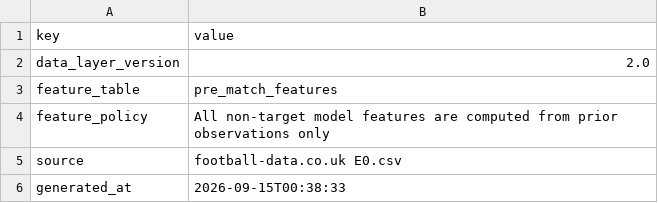
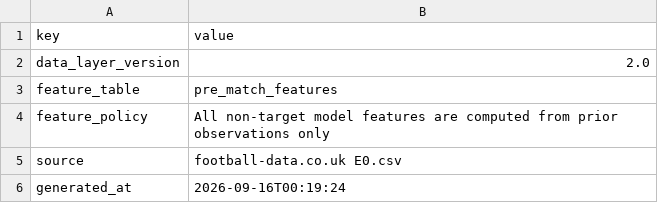
Before and after one commit to Multikabel/pl-analytika-2, a CSV file: data/tables/schema_meta.csv, drawn as a sheet.

```diff
--- a/data/tables/schema_meta.csv
+++ b/data/tables/schema_meta.csv
@@ -5,2 +5,2 @@ feature_policy,All non-target model features are computed from prior observation
 source,football-data.co.uk E0.csv
-generated_at,2026-09-15T00:38:33
+generated_at,2026-09-16T00:19:24
```
Also changed, not shown: data/predictions/model_prediction_log.csv, data/tables/data_quality_report.csv, 5 other files.
